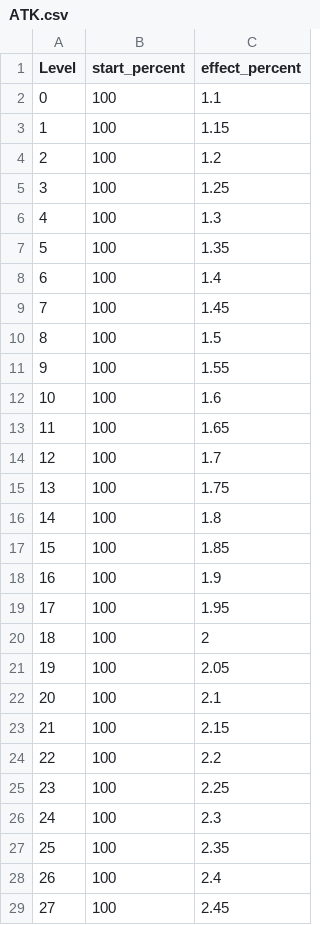
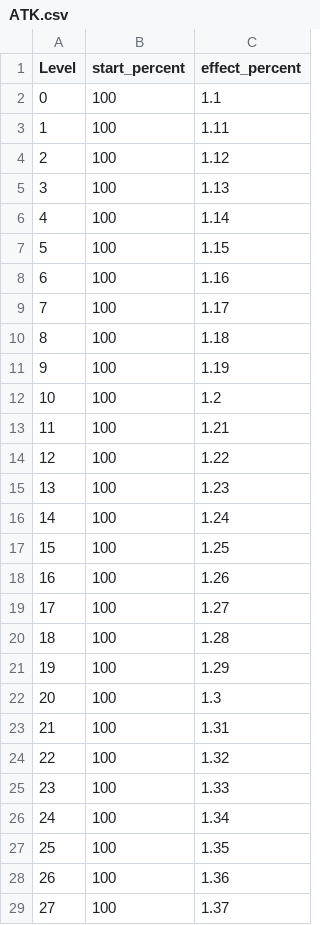
Before and after one commit to HOONSTREAM/Unity_IDLE_Game_Project, a CSV file: Assets/Resources/Datas/ATK.csv, drawn as a sheet; only a part is shown; the diff covers the shown part only.

```diff
--- a/Assets/Resources/Datas/ATK.csv
+++ b/Assets/Resources/Datas/ATK.csv
@@ -2,28 +2,28 @@ Level,start_percent,effect_percent
 0,100,1.1
-1,100,1.15
-2,100,1.2
-3,100,1.25
-4,100,1.3
-5,100,1.35
-6,100,1.4
-7,100,1.45
-8,100,1.5
-9,100,1.55
-10,100,1.6
-11,100,1.65
-12,100,1.7
-13,100,1.75
-14,100,1.8
-15,100,1.85
-16,100,1.9
-17,100,1.95
-18,100,2
-19,100,2.05
-20,100,2.1
-21,100,2.15
-22,100,2.2
-23,100,2.25
-24,100,2.3
-25,100,2.35
-26,100,2.4
-27,100,2.45
+1,100,1.11
+2,100,1.12
+3,100,1.13
+4,100,1.14
+5,100,1.15
+6,100,1.16
+7,100,1.17
+8,100,1.18
+9,100,1.19
+10,100,1.2
+11,100,1.21
+12,100,1.22
+13,100,1.23
+14,100,1.24
+15,100,1.25
+16,100,1.26
+17,100,1.27
+18,100,1.28
+19,100,1.29
+20,100,1.3
+21,100,1.31
+22,100,1.32
+23,100,1.33
+24,100,1.34
+25,100,1.35
+26,100,1.36
+27,100,1.37
```
Also changed, not shown: 171 edited cells elsewhere in this file, Assets/Resources/Datas/ATK_SPEED.csv, Assets/Resources/Datas/CRI_DMG.csv, 35 other files.
